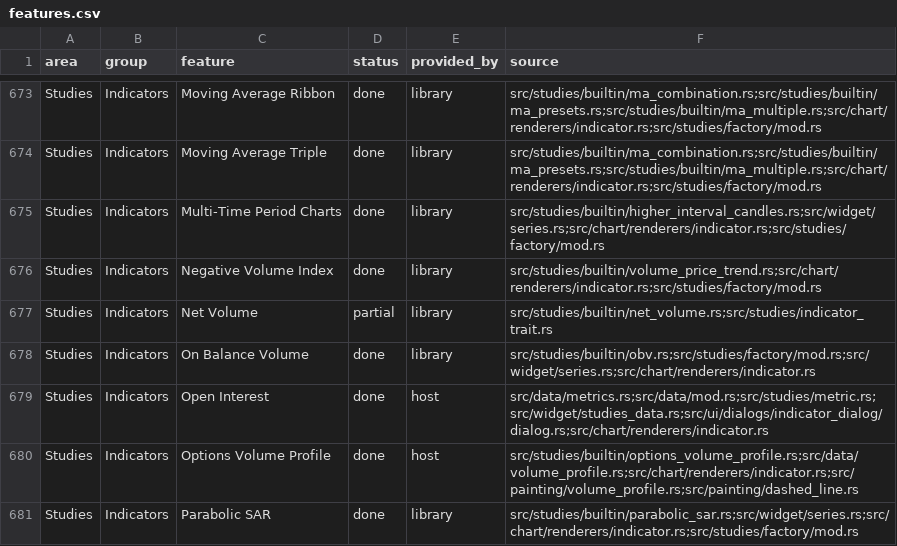
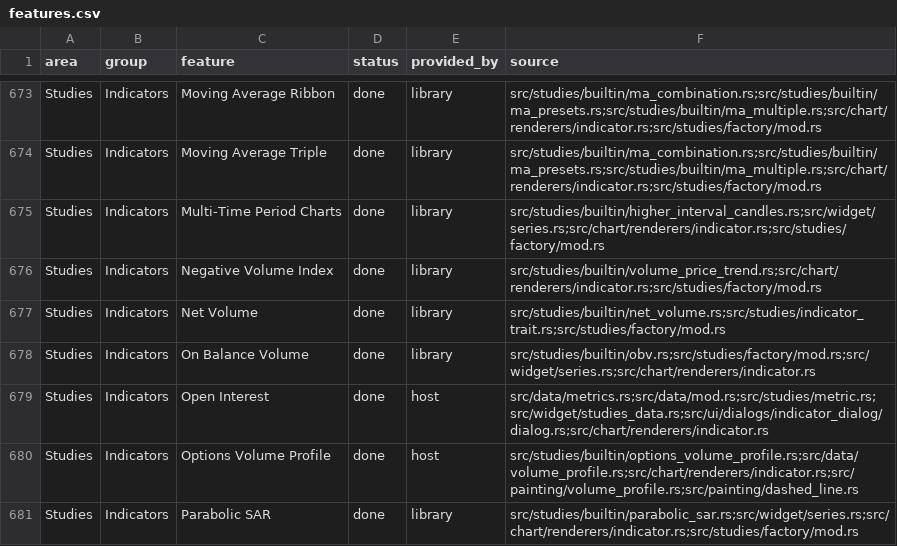
Before and after one commit to userFRM/egui-charts, a CSV file: docs/progress/features.csv, drawn as a sheet; only a part is shown, gaps mark what is left out; the diff covers the shown part only.

```diff
--- a/docs/progress/features.csv
+++ b/docs/progress/features.csv
@@ -676,3 +676,3 @@ Studies,Indicators,Multi-Time Period Charts,done,library,src/studies/builtin/hig
 Studies,Indicators,Negative Volume Index,done,library,src/studies/builtin/volume_price_trend.rs;src/chart/renderers/indicator.rs;src/studies/factory/mod.rs
-Studies,Indicators,Net Volume,partial,library,src/studies/builtin/net_volume.rs;src/studies/indicator_trait.rs
+Studies,Indicators,Net Volume,done,library,src/studies/builtin/net_volume.rs;src/studies/indicator_trait.rs;src/studies/factory/mod.rs
 Studies,Indicators,On Balance Volume,done,library,src/studies/builtin/obv.rs;src/studies/factory/mod.rs;src/widget/series.rs;src/chart/renderers/indicator.rs
```
Also changed, not shown: 52 edited cells elsewhere in this file, 1 other file.
